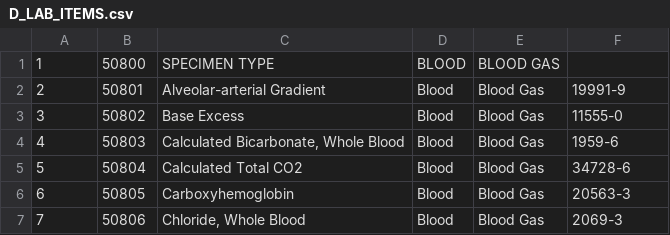
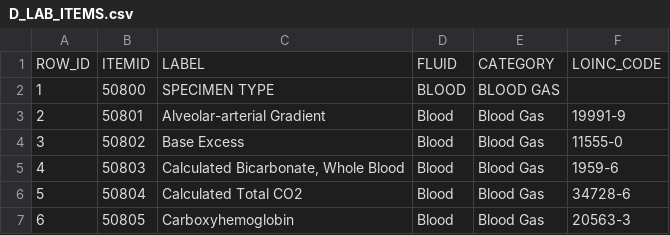
Before and after one commit to saiemgilani/DEHR-Learning, a CSV file: data/D_LAB_ITEMS.csv, drawn as a sheet; only a part is shown; the shorter side is filled out with more unchanged rows; the diff names each change by its address in the sheet, - before the commit and + after, or states it on an @@ line.

```diff
--- a/data/D_LAB_ITEMS.csv
+++ b/data/D_LAB_ITEMS.csv
+row 1: ROW_ID | ITEMID | LABEL | FLUID | CATEGORY | LOINC_CODE
```
Also changed, not shown: data/D_ICD_PROCEDURES.csv, data/D_ITEMS.csv, 4 other files.
